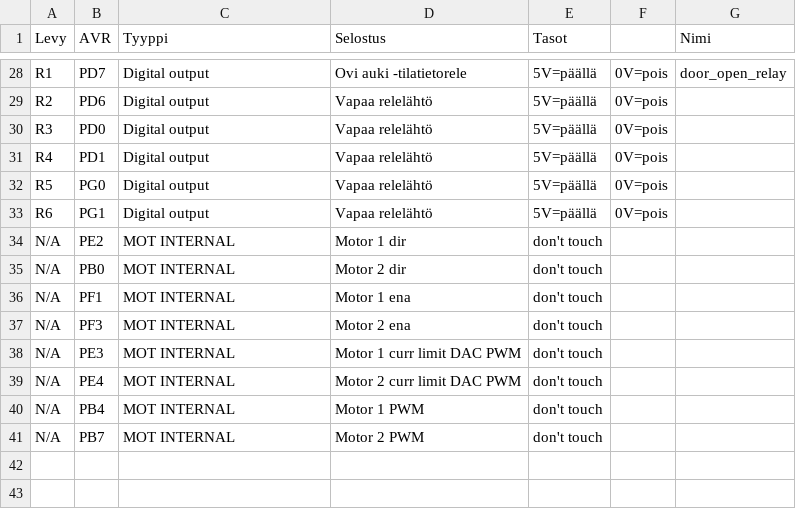
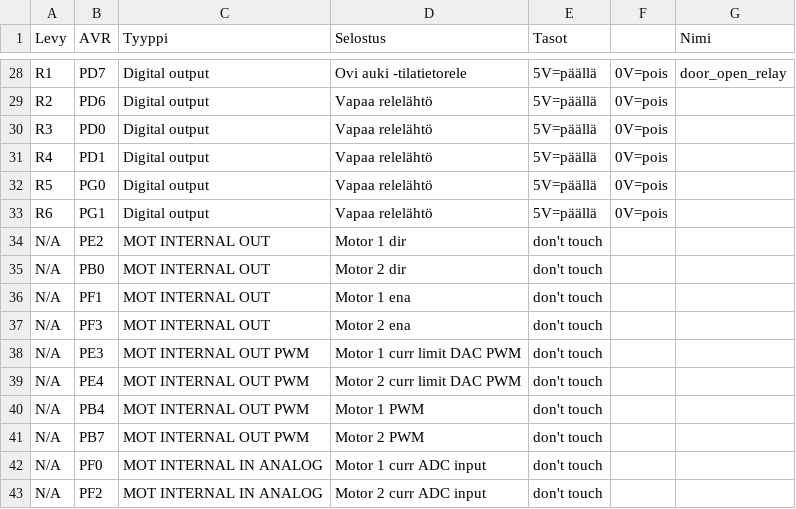
Before and after one commit to plzz/ovisysteemi, a CSV file: ovi_pins.csv, drawn as a sheet; only a part is shown, gaps mark what is left out.

Commit message:
Moar motor ctrl internals added to csv.

```diff
--- a/ovi_pins.csv
+++ b/ovi_pins.csv
@@ -33,9 +33,11 @@ R5,PG0,Digital output,Vapaa relelähtö,5V=päällä,0V=pois,
 R6,PG1,Digital output,Vapaa relelähtö,5V=päällä,0V=pois,
-N/A,PE2,MOT INTERNAL,Motor 1 dir,don't touch,,
-N/A,PB0,MOT INTERNAL,Motor 2 dir,don't touch,,
-N/A,PF1,MOT INTERNAL,Motor 1 ena,don't touch,,
-N/A,PF3,MOT INTERNAL,Motor 2 ena,don't touch,,
-N/A,PE3,MOT INTERNAL,Motor 1 curr limit DAC PWM,don't touch,,
-N/A,PE4,MOT INTERNAL,Motor 2 curr limit DAC PWM,don't touch,,
-N/A,PB4,MOT INTERNAL,Motor 1 PWM,don't touch,,
-N/A,PB7,MOT INTERNAL,Motor 2 PWM,don't touch,,
+N/A,PE2,MOT INTERNAL OUT,Motor 1 dir,don't touch,,
+N/A,PB0,MOT INTERNAL OUT,Motor 2 dir,don't touch,,
+N/A,PF1,MOT INTERNAL OUT,Motor 1 ena,don't touch,,
+N/A,PF3,MOT INTERNAL OUT,Motor 2 ena,don't touch,,
+N/A,PE3,MOT INTERNAL OUT PWM,Motor 1 curr limit DAC PWM,don't touch,,
+N/A,PE4,MOT INTERNAL OUT PWM,Motor 2 curr limit DAC PWM,don't touch,,
+N/A,PB4,MOT INTERNAL OUT PWM,Motor 1 PWM,don't touch,,
+N/A,PB7,MOT INTERNAL OUT PWM,Motor 2 PWM,don't touch,,
+N/A,PF0,MOT INTERNAL IN ANALOG,Motor 1 curr ADC input,don't touch,,
+N/A,PF2,MOT INTERNAL IN ANALOG,Motor 2 curr ADC input,don't touch,,
```
